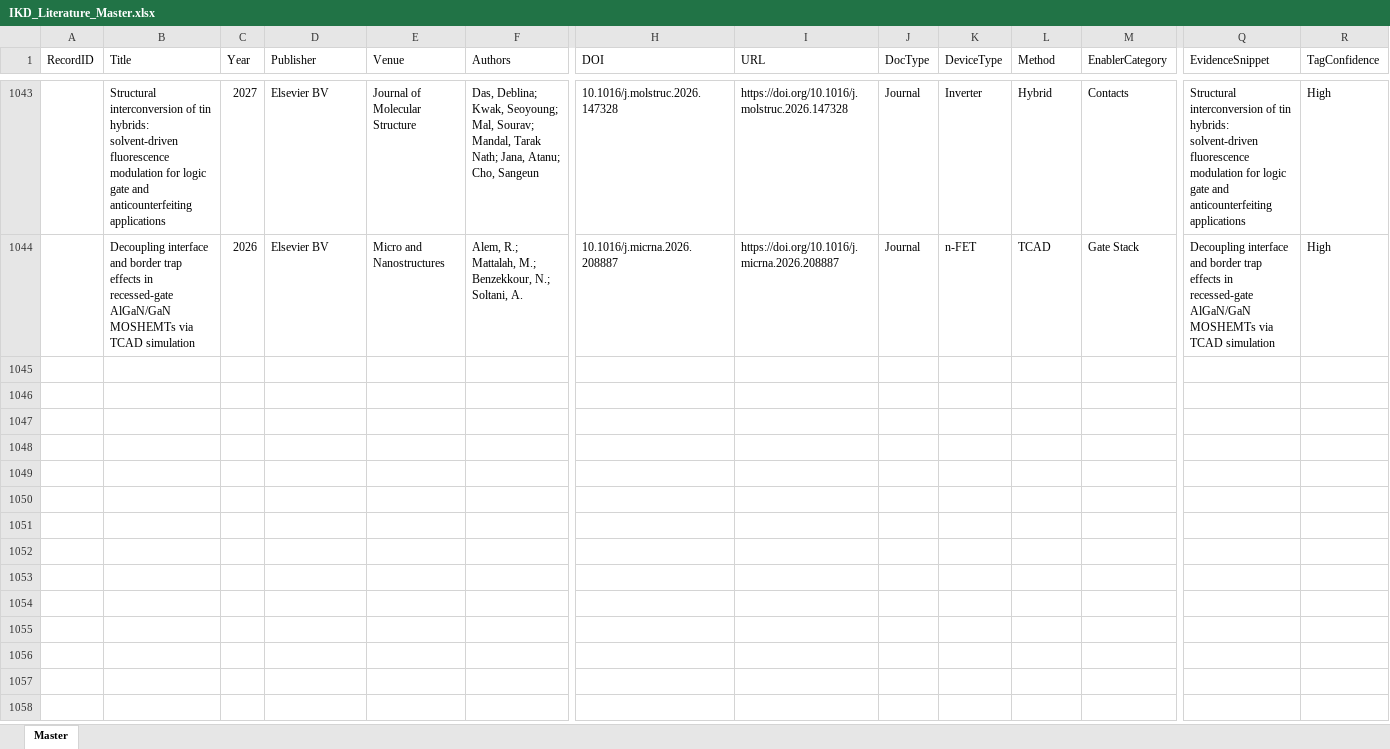
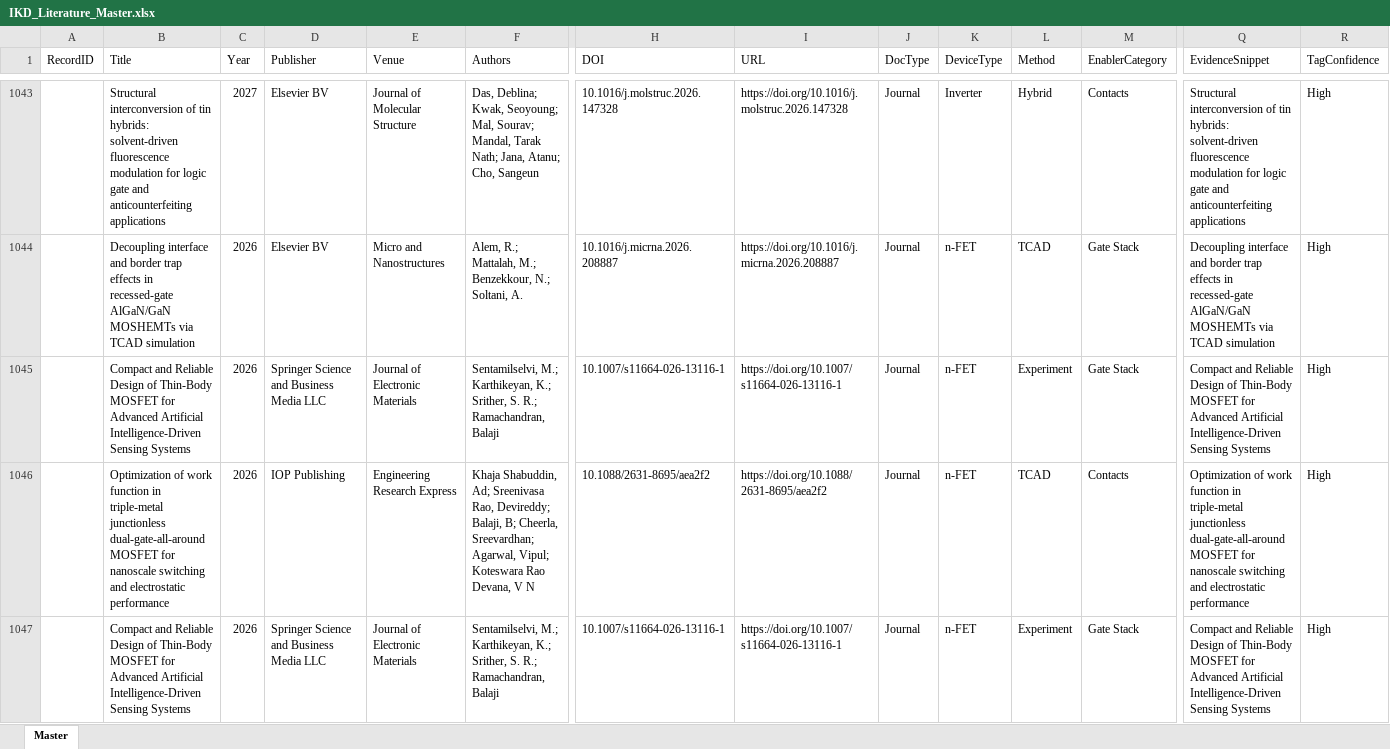
Before and after one commit to kainlulow/IKD_GaN_CMOS, an Excel workbook: 01_literature/IKD_Literature_Master.xlsx, sheet Master, drawn as a sheet; only a part is shown, gaps mark what is left out; values as stored, in another font and other column widths than the file's, no borders; rows hold the shown columns only; the diff names each change by its address in the sheet, - before the commit and + after, or states it on an @@ line.

```diff
--- a/01_literature/IKD_Literature_Master.xlsx (sheet Master)
+++ b/01_literature/IKD_Literature_Master.xlsx (sheet Master)
+row 1045:  | Compact and Reliable Design of Thin-Body MOSFET for Advanced Artificial Intelligence-Driven Sensing Systems | 2026 | Springer Science and Business Media LLC | Journal of Electronic Materials | Sentamilselvi, M.; Karthikeyan, K.; Srither, S. R.; Ramachandran, Balaji | 10.1007/s11664-026-13116-1 | https://doi.org/10.1007/s11664-026-13116-1 | Journal | n-FET | Experiment | Gate Stack | Compact and Reliable Design of Thin-Body MOSFET for Advanced Artificial Intelligence-Driven Sensing Systems | High
+row 1046:  | Optimization of work function in triple-metal junctionless dual-gate-all-around MOSFET for nanoscale switching and electrostatic performance | 2026 | IOP Publishing | Engineering Research Express | Khaja Shabuddin, Ad; Sreenivasa Rao, Devireddy; Balaji, B; Cheerla, Sreevardhan; Agarwal, Vipul; Koteswara Rao Devana, V N | 10.1088/2631-8695/aea2f2 | https://doi.org/10.1088/2631-8695/aea2f2 | Journal | n-FET | TCAD | Contacts | Optimization of work function in triple-metal junctionless dual-gate-all-around MOSFET for nanoscale switching and electrostatic performance | High
+row 1047:  | Compact and Reliable Design of Thin-Body MOSFET for Advanced Artificial Intelligence-Driven Sensing Systems | 2026 | Springer Science and Business Media LLC | Journal of Electronic Materials | Sentamilselvi, M.; Karthikeyan, K.; Srither, S. R.; Ramachandran, Balaji | 10.1007/s11664-026-13116-1 | https://doi.org/10.1007/s11664-026-13116-1 | Journal | n-FET | Experiment | Gate Stack | Compact and Reliable Design of Thin-Body MOSFET for Advanced Artificial Intelligence-Driven Sensing Systems | High
```
Also changed, not shown: 3 other files.
